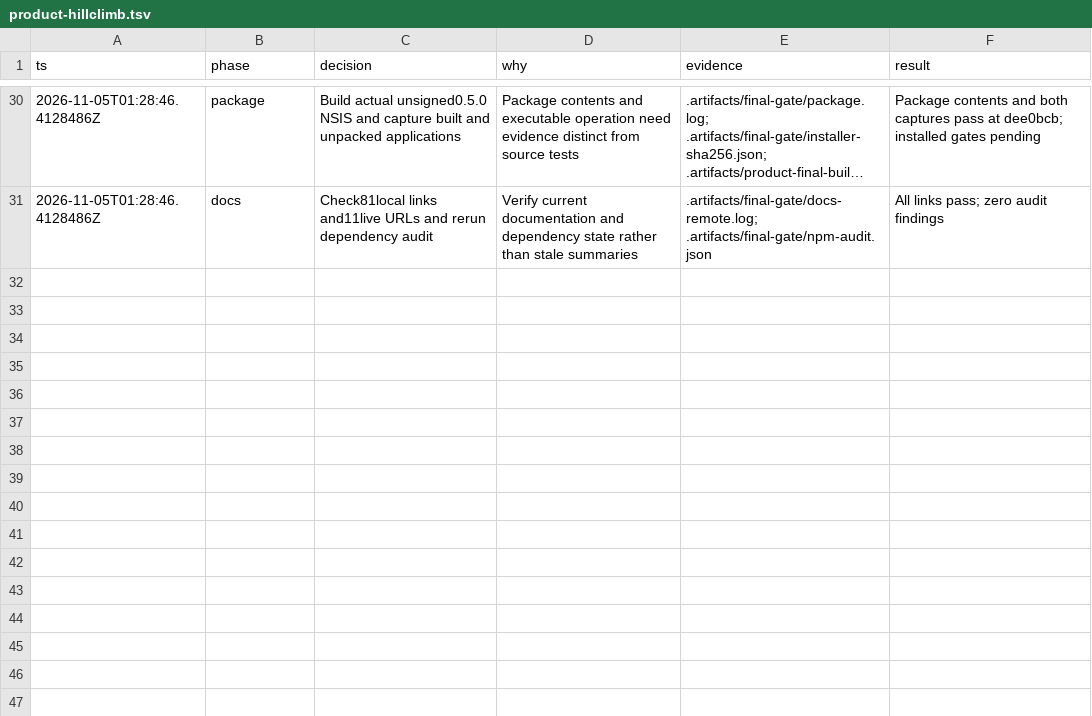
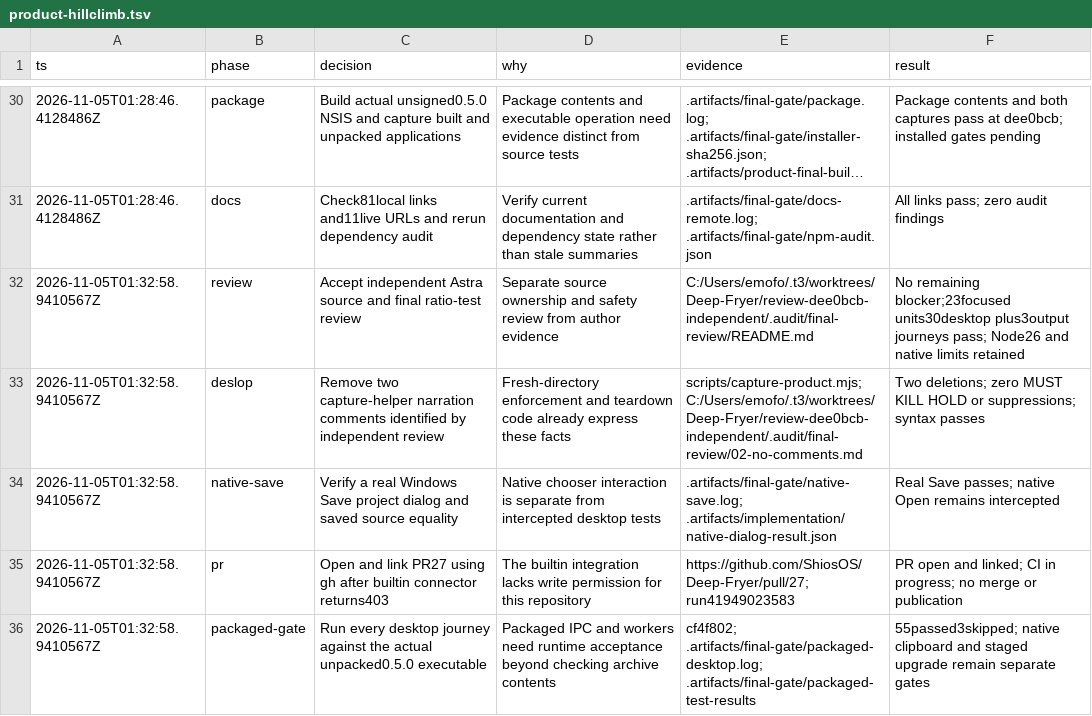
Before and after one commit to ShiosOS/Deep-Fryer, a TSV file: .audit/product-hillclimb.tsv, drawn as a sheet; only a part is shown, gaps mark what is left out; long unchanged cells end in ….

Commit message:
chore: finish independent review and capture cleanup

```diff
--- a/.audit/product-hillclimb.tsv
+++ b/.audit/product-hillclimb.tsv
@@ -31 +31,6 @@ ts	phase	decision	why	evidence	result
 2026-11-05T01:28:46.4128486Z	docs	Check81local links and11live URLs and rerun dependency audit	Verify current documentation and dependency state rather than stale summaries	.artifacts/final-gate/docs-remote.log; .artifacts/final-gate/npm-audit.json	All links pass; zero audit findings
+2026-11-05T01:32:58.9410567Z	review	Accept independent Astra source and final ratio-test review	Separate source ownership and safety review from author evidence	C:/Users/emofo/.t3/worktrees/Deep-Fryer/review-dee0bcb-independent/.audit/final-review/README.md	No remaining blocker;23focused units30desktop plus3output journeys pass; Node26 and native limits retained
+2026-11-05T01:32:58.9410567Z	deslop	Remove two capture-helper narration comments identified by independent review	Fresh-directory enforcement and teardown code already express these facts	scripts/capture-product.mjs; C:/Users/emofo/.t3/worktrees/Deep-Fryer/review-dee0bcb-independent/.audit/final-review/02-no-comments.md	Two deletions; zero MUST KILL HOLD or suppressions; syntax passes
+2026-11-05T01:32:58.9410567Z	native-save	Verify a real Windows Save project dialog and saved source equality	Native chooser interaction is separate from intercepted desktop tests	.artifacts/final-gate/native-save.log; .artifacts/implementation/native-dialog-result.json	Real Save passes; native Open remains intercepted
+2026-11-05T01:32:58.9410567Z	pr	Open and link PR27 using gh after builtin connector returns403	The builtin integration lacks write permission for this repository	https://github.com/ShiosOS/Deep-Fryer/pull/27; run41949023583	PR open and linked; CI in progress; no merge or publication
+2026-11-05T01:32:58.9410567Z	packaged-gate	Run every desktop journey against the actual unpacked0.5.0 executable	Packaged IPC and workers need runtime acceptance beyond checking archive contents	cf4f802; .artifacts/final-gate/packaged-desktop.log; .artifacts/final-gate/packaged-test-results	55passed3skipped; native clipboard and staged upgrade remain separate gates
```
Also changed, not shown: 1 other file.
